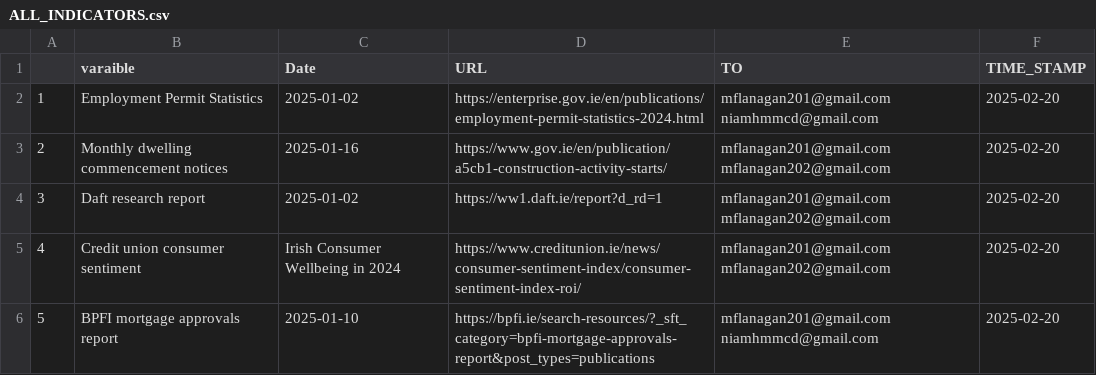
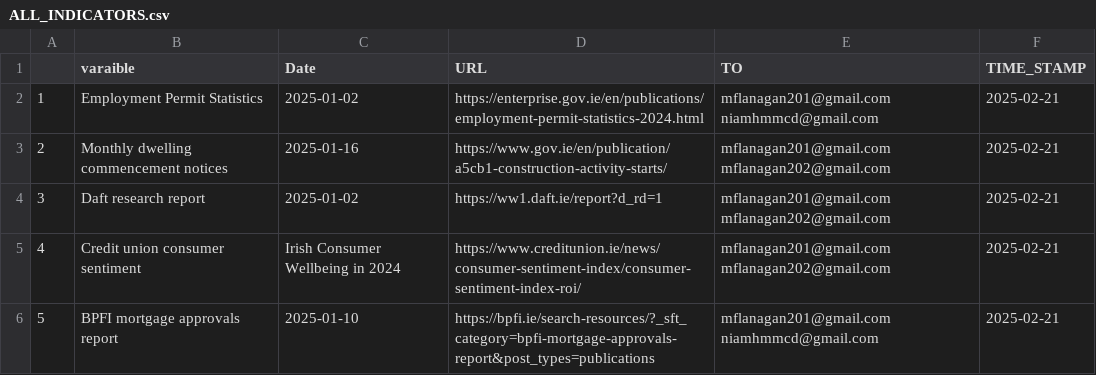
Before and after one commit to mflanagan201/gcal_auto, a CSV file: ALL_INDICATORS.csv, drawn as a sheet.

Commit message:
Add ALL_INDICATORS.CSV

```diff
--- a/ALL_INDICATORS.csv
+++ b/ALL_INDICATORS.csv
@@ -1,6 +1,6 @@
 "","varaible","Date","URL","TO","TIME_STAMP"
-"1","Employment Permit Statistics","2025-01-02","https://enterprise.gov.ie/en/publications/employment-permit-statistics-2024.html","mflanagan201@gmail.com niamhmmcd@gmail.com",2025-02-20
-"2","Monthly dwelling commencement notices","2025-01-16","https://www.gov.ie/en/publication/a5cb1-construction-activity-starts/","mflanagan201@gmail.com mflanagan202@gmail.com",2025-02-20
-"3","Daft research report","2025-01-02","https://ww1.daft.ie/report?d_rd=1","mflanagan201@gmail.com mflanagan202@gmail.com",2025-02-20
-"4","Credit union consumer sentiment","Irish Consumer Wellbeing in 2024","https://www.creditunion.ie/news/consumer-sentiment-index/consumer-sentiment-index-roi/","mflanagan201@gmail.com mflanagan202@gmail.com",2025-02-20
-"5","BPFI mortgage approvals report","2025-01-10","https://bpfi.ie/search-resources/?_sft_category=bpfi-mortgage-approvals-report&post_types=publications","mflanagan201@gmail.com niamhmmcd@gmail.com",2025-02-20
+"1","Employment Permit Statistics","2025-01-02","https://enterprise.gov.ie/en/publications/employment-permit-statistics-2024.html","mflanagan201@gmail.com niamhmmcd@gmail.com",2025-02-21
+"2","Monthly dwelling commencement notices","2025-01-16","https://www.gov.ie/en/publication/a5cb1-construction-activity-starts/","mflanagan201@gmail.com mflanagan202@gmail.com",2025-02-21
+"3","Daft research report","2025-01-02","https://ww1.daft.ie/report?d_rd=1","mflanagan201@gmail.com mflanagan202@gmail.com",2025-02-21
+"4","Credit union consumer sentiment","Irish Consumer Wellbeing in 2024","https://www.creditunion.ie/news/consumer-sentiment-index/consumer-sentiment-index-roi/","mflanagan201@gmail.com mflanagan202@gmail.com",2025-02-21
+"5","BPFI mortgage approvals report","2025-01-10","https://bpfi.ie/search-resources/?_sft_category=bpfi-mortgage-approvals-report&post_types=publications","mflanagan201@gmail.com niamhmmcd@gmail.com",2025-02-21
```
